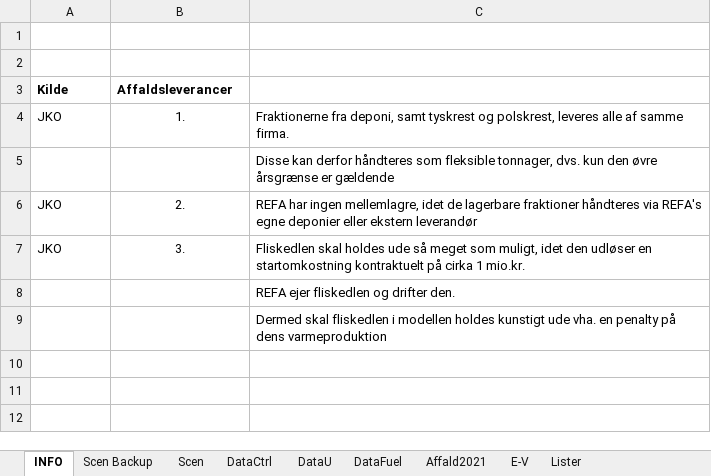
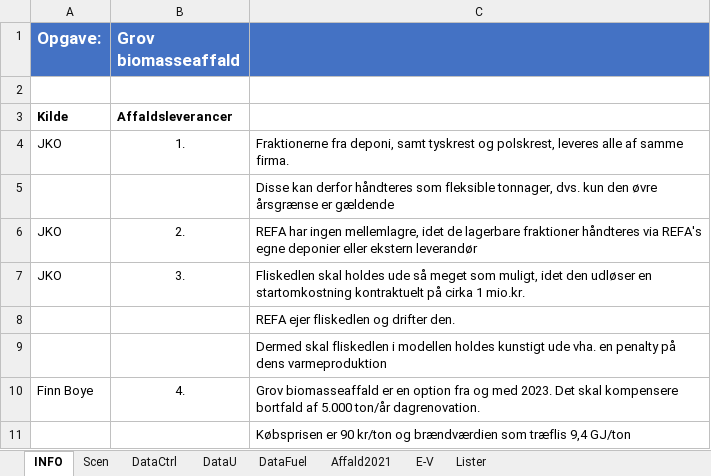
Before and after one commit to AddedValues/REFA_Affald, an Excel workbook: GAMS/REFAinputM.xlsm, sheet INFO, drawn as a sheet; values as stored, in another font and other column widths than the file's, no borders; the diff names each change by its address in the sheet, - before the commit and + after, or states it on an @@ line.

```diff
--- a/GAMS/REFAinputM.xlsm (sheet INFO)
+++ b/GAMS/REFAinputM.xlsm (sheet INFO)
-sheet tab: Scen Backup
-row 1: (empty)
+row 1: Opgave: | Grov biomasseaffald
-A1:C1 fill: none
+A1:C1 fill: #4472C4
+row 10: Finn Boye | 4. | Grov biomasseaffald er en option fra og med 2023. Det skal kompensere bortfald af 5.000 ton/år dagrenovation.
+row 11:  |  | Købsprisen er 90 kr/ton og brændværdien som træflis 9,4 GJ/ton
```
Also changed, not shown: sheet DataFuel, sheet Scen, sheet DataU, sheet Lister, sheet DataCtrl, formulas that keep their value, hidden cells, charts or pictures, GAMS/REFAoutput.xlsm, GAMS/REFAscens.xlsm, 3 other files.
